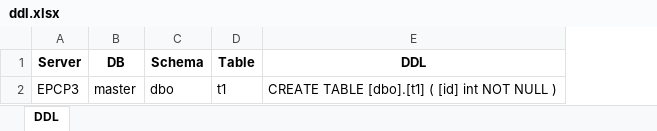
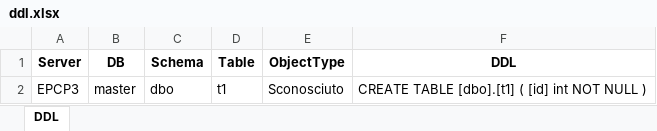
Before and after one commit to GiuTnd-AvA/doValueExcelExplorer, an Excel workbook: tmp_test_table_ddl/ddl.xlsx, sheet DDL, drawn as a sheet; values as stored, in another font and other column widths than the file's, no borders; the diff names each change by its address in the sheet, - before the commit and + after, or states it on an @@ line.

Commit message:
chore: aggiorna workspace e file di test

```diff
--- a/tmp_test_table_ddl/ddl.xlsx (sheet DDL)
+++ b/tmp_test_table_ddl/ddl.xlsx (sheet DDL)
+column E (ObjectType), row 2: Sconosciuto
```
Also changed, not shown: tmp_test_append/Lista_file_SQL.xlsx, tmp_test_append_join/Lista_file_SQL_join.xlsx, 14 other files.
